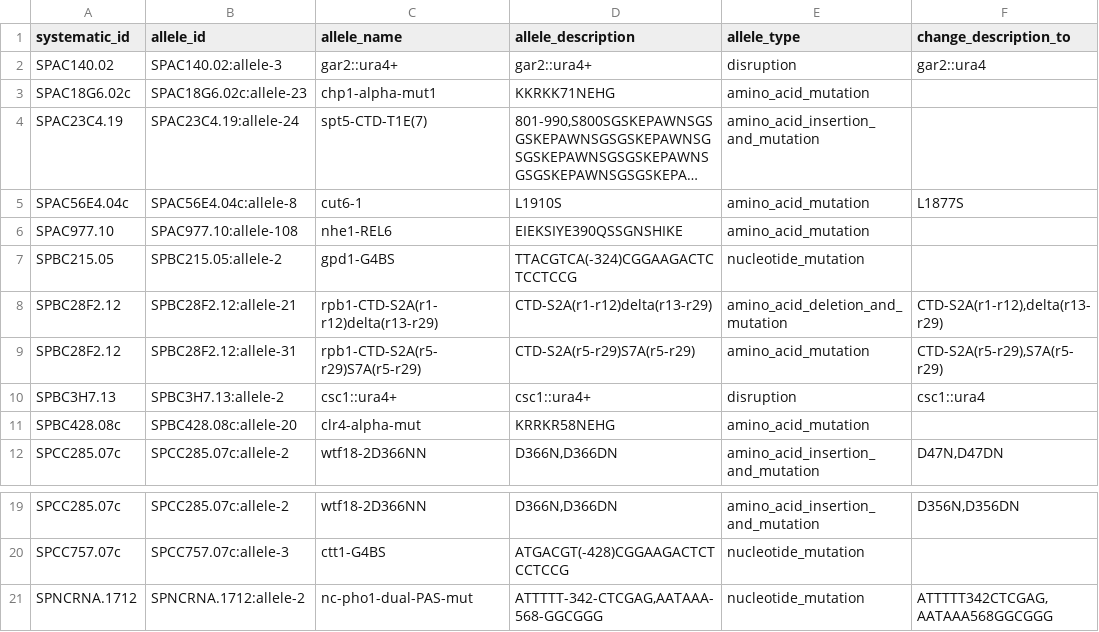
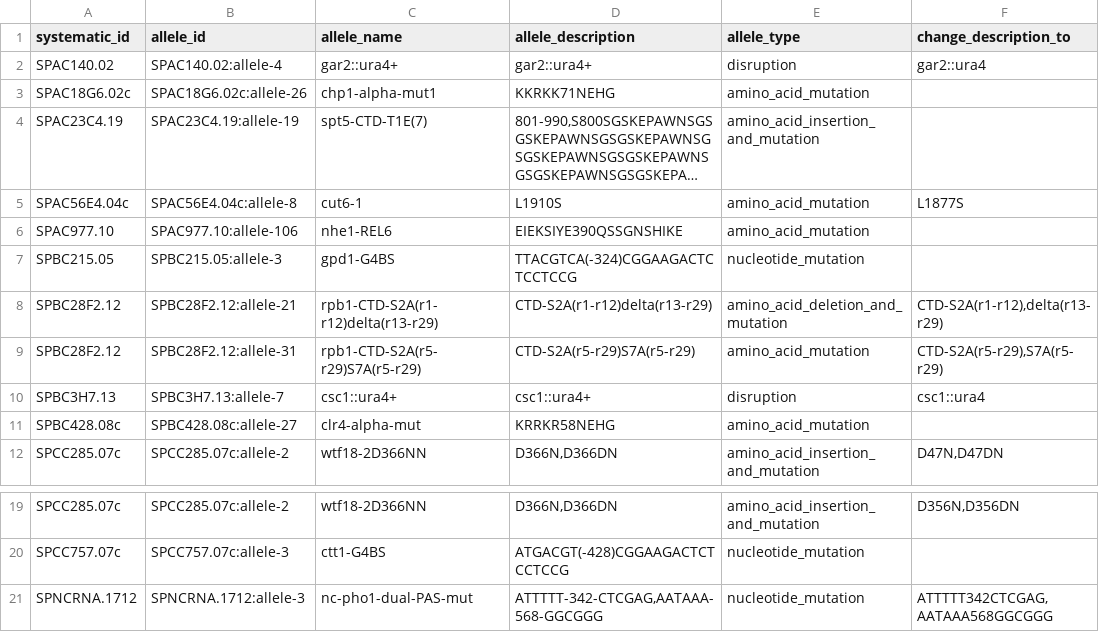
Before and after one commit to pombase/allele_qc, a TSV file: results/allele_auto_fix.tsv, drawn as a sheet; only a part is shown, gaps mark what is left out; long unchanged cells end in …; the diff names each change by its address in the sheet, - before the commit and + after, or states it on an @@ line.

```diff
--- a/results/allele_auto_fix.tsv
+++ b/results/allele_auto_fix.tsv
-B2 (allele_id): SPAC140.02:allele-3
+B2 (allele_id): SPAC140.02:allele-4
-B3 (allele_id): SPAC18G6.02c:allele-23
+B3 (allele_id): SPAC18G6.02c:allele-26
-B4 (allele_id): SPAC23C4.19:allele-24
+B4 (allele_id): SPAC23C4.19:allele-19
-B6 (allele_id): SPAC977.10:allele-108
+B6 (allele_id): SPAC977.10:allele-106
-B7 (allele_id): SPBC215.05:allele-2
+B7 (allele_id): SPBC215.05:allele-3
-B10 (allele_id): SPBC3H7.13:allele-2
+B10 (allele_id): SPBC3H7.13:allele-7
-B11 (allele_id): SPBC428.08c:allele-20
+B11 (allele_id): SPBC428.08c:allele-27
-B21 (allele_id): SPNCRNA.1712:allele-2
+B21 (allele_id): SPNCRNA.1712:allele-3
```
Also changed, not shown: results/allele_cannot_fix_other_errors.tsv, results/protein_modification_cannot_fix_other_errors.tsv, 7 other files.
